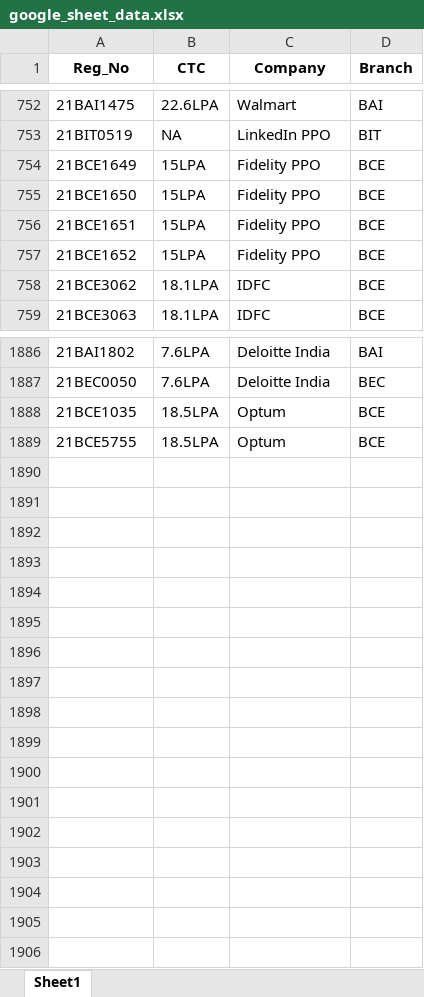
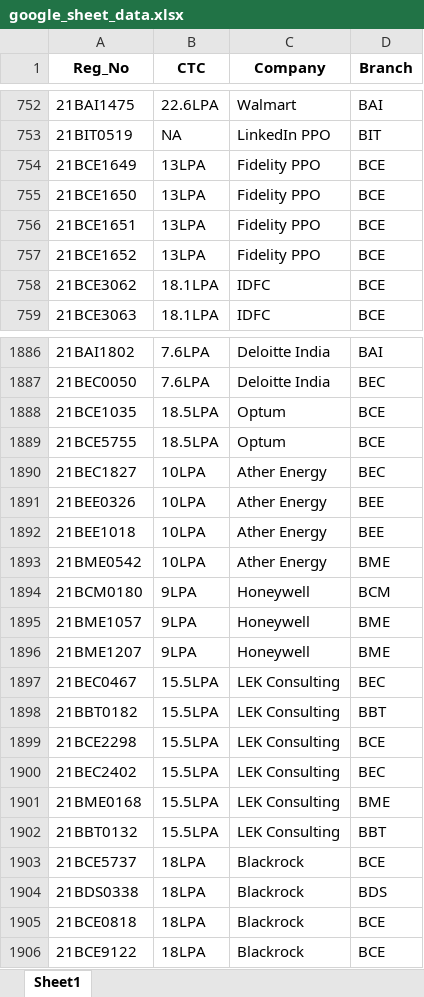
Before and after one commit to whysumedh/vit-placements-tracker, an Excel workbook: google_sheet_data.xlsx, sheet Sheet1, drawn as a sheet; only a part is shown, gaps mark what is left out; values as stored, in another font and other column widths than the file's, no borders; the diff covers the shown part only; the diff names each change by its address in the sheet, - before the commit and + after, or states it on an @@ line.

```diff
--- a/google_sheet_data.xlsx (sheet Sheet1)
+++ b/google_sheet_data.xlsx (sheet Sheet1)
-B754:B757 (CTC): 15LPA
+B754:B757 (CTC): 13LPA
+row 1890: 21BEC1827 | 10LPA | Ather Energy | BEC
+row 1891: 21BEE0326 | 10LPA | Ather Energy | BEE
+row 1892: 21BEE1018 | 10LPA | Ather Energy | BEE
+row 1893: 21BME0542 | 10LPA | Ather Energy | BME
+row 1894: 21BCM0180 | 9LPA | Honeywell | BCM
+row 1895: 21BME1057 | 9LPA | Honeywell | BME
+row 1896: 21BME1207 | 9LPA | Honeywell | BME
+row 1897: 21BEC0467 | 15.5LPA | LEK Consulting | BEC
+row 1898: 21BBT0182 | 15.5LPA | LEK Consulting | BBT
+row 1899: 21BCE2298 | 15.5LPA | LEK Consulting | BCE
+row 1900: 21BEC2402 | 15.5LPA | LEK Consulting | BEC
+row 1901: 21BME0168 | 15.5LPA | LEK Consulting | BME
+row 1902: 21BBT0132 | 15.5LPA | LEK Consulting | BBT
+row 1903: 21BCE5737 | 18LPA | Blackrock | BCE
+row 1904: 21BDS0338 | 18LPA | Blackrock | BDS
+row 1905: 21BCE0818 | 18LPA | Blackrock | BCE
+row 1906: 21BCE9122 | 18LPA | Blackrock | BCE
```
Also changed, not shown: 31 edited cells elsewhere in this sheet, 1 other file.
